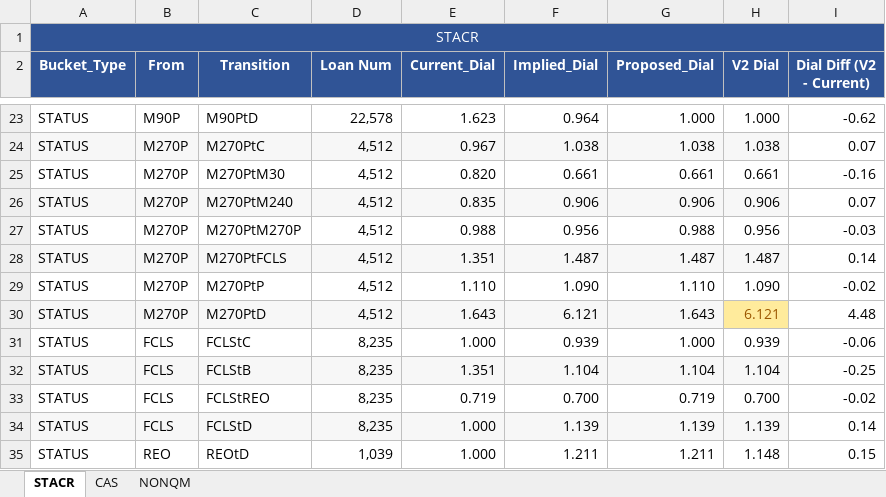
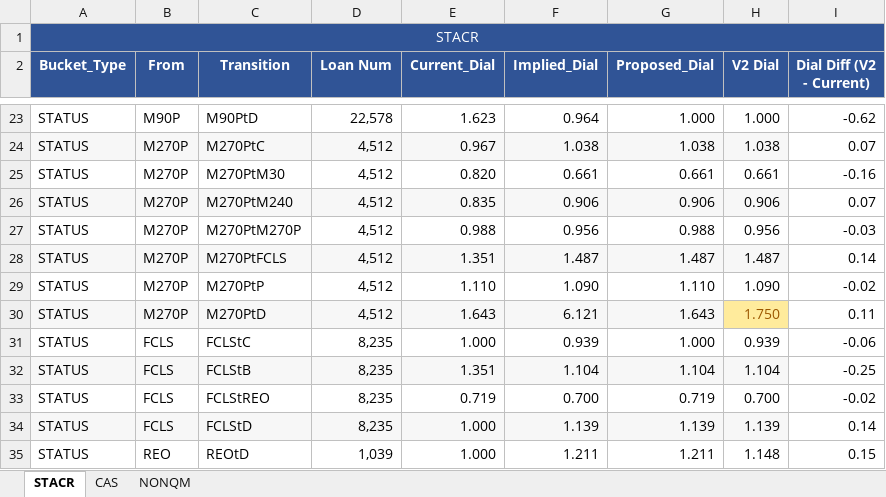
Before and after one commit to howie-zeng/howard-toolbox, an Excel workbook: dial/outputs/dial_ratio_by_deal_6M_edit - Copy.xlsx, sheet STACR, drawn as a sheet; only a part is shown, gaps mark what is left out; values as stored, in another font and other column widths than the file's, no borders; conditional formats not drawn; the diff names each change by its address in the sheet, - before the commit and + after, or states it on an @@ line.

Commit message:
Update dial specifications and workflows: Modify dial.ipynb to reflect new input and output paths for MI dials, adjust execution counts, and update command structures in quant_workflows_notebook.ipynb for consistency. Revise JSON specifications for MI and non-QM dials, including version updates and additional model details. Enhance stacr specifications with new model details and correct dial values for improved accuracy.

```diff
--- a/dial/outputs/dial_ratio_by_deal_6M_edit - Copy.xlsx (sheet STACR)
+++ b/dial/outputs/dial_ratio_by_deal_6M_edit - Copy.xlsx (sheet STACR)
-H30 (V2 Dial): 6.121
+H30 (V2 Dial): 1.750
-I30 (Dial Diff (V2 - Current)): 4.48
+I30 (Dial Diff (V2 - Current)): 0.11
```
Also changed, not shown: sheet NONQM, sheet CAS, 5 other files.
